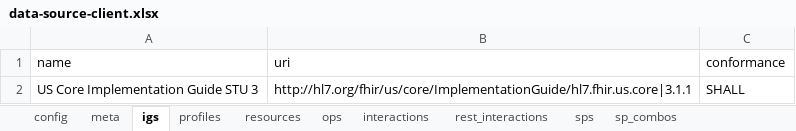
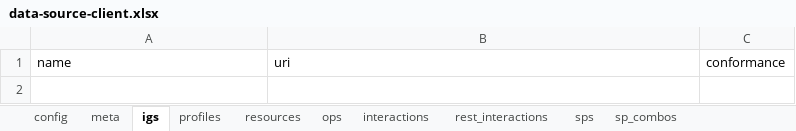
Before and after one commit to HL7/davinci-ecdx, an Excel workbook: input/resources-spreadsheet/data-source-client.xlsx, sheet igs, drawn as a sheet; values as stored, in another font and other column widths than the file's, no borders; the diff names each change by its address in the sheet, - before the commit and + after, or states it on an @@ line.

```diff
--- a/input/resources-spreadsheet/data-source-client.xlsx (sheet igs)
+++ b/input/resources-spreadsheet/data-source-client.xlsx (sheet igs)
-row 2: US Core Implementation Guide STU 3 | http://hl7.org/fhir/us/core/ImplementationGuide/hl7.fhir.us.core|3.1.1 | SHALL
```
Also changed, not shown: sheet interactions, sheet profiles, sheet resources, sheet rest_interactions, sheet meta, sheet ops, 1 more sheet, input/resources-spreadsheet/data-consumer-client.xlsx, input/resources-spreadsheet/data-consumer-server.xlsx, 12 other files.
